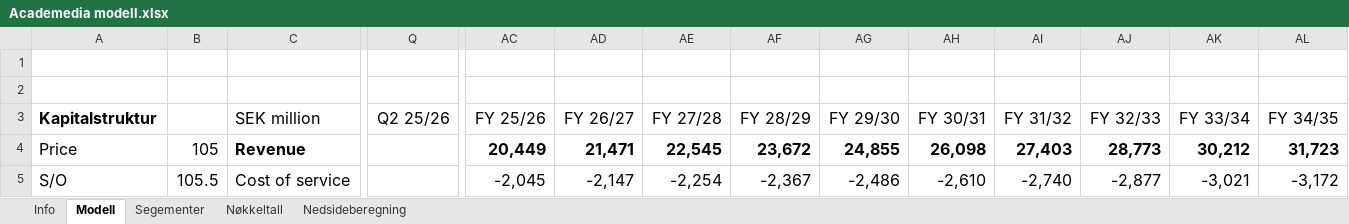
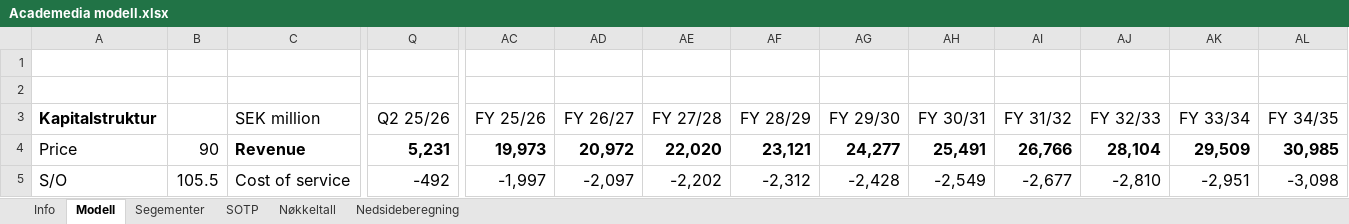
Before and after one commit to AugustHodt/Excel-modeller, an Excel workbook: Academedia modell.xlsx, sheet Modell, drawn as a sheet; only a part is shown, gaps mark what is left out; values as stored, in another font and other column widths than the file's, no borders; the diff covers the shown part only; the diff names each change by its address in the sheet, - before the commit and + after, or states it on an @@ line.

Commit message:
Add files via upload

```diff
--- a/Academedia modell.xlsx (sheet Modell)
+++ b/Academedia modell.xlsx (sheet Modell)
+sheet tab: SOTP
-B4: 105
+B4: 90
-Q4 (Q2 25/26): (empty)
+Q4 (Q2 25/26): 5,231
-AC4 (FY 25/26): 20,449
+AC4 (FY 25/26): 19,973
-AD4 (FY 26/27): 21,471
+AD4 (FY 26/27): 20,972
-AE4 (FY 27/28): 22,545
+AE4 (FY 27/28): 22,020
-AF4 (FY 28/29): 23,672
+AF4 (FY 28/29): 23,121
-AG4 (FY 29/30): 24,855
+AG4 (FY 29/30): 24,277
-AH4 (FY 30/31): 26,098
+AH4 (FY 30/31): 25,491
-AI4 (FY 31/32): 27,403
+AI4 (FY 31/32): 26,766
-AJ4 (FY 32/33): 28,773
+AJ4 (FY 32/33): 28,104
-AK4 (FY 33/34): 30,212
+AK4 (FY 33/34): 29,509
-AL4 (FY 34/35): 31,723
+AL4 (FY 34/35): 30,985
-Q5 (Q2 25/26): (empty)
+Q5 (Q2 25/26): -492
-AC5 (FY 25/26): -2,045
+AC5 (FY 25/26): -1,997
-AD5 (FY 26/27): -2,147
+AD5 (FY 26/27): -2,097
-AE5 (FY 27/28): -2,254
+AE5 (FY 27/28): -2,202
-AF5 (FY 28/29): -2,367
+AF5 (FY 28/29): -2,312
-AG5 (FY 29/30): -2,486
+AG5 (FY 29/30): -2,428
-AH5 (FY 30/31): -2,610
+AH5 (FY 30/31): -2,549
-AI5 (FY 31/32): -2,740
+AI5 (FY 31/32): -2,677
-AJ5 (FY 32/33): -2,877
+AJ5 (FY 32/33): -2,810
-AK5 (FY 33/34): -3,021
+AK5 (FY 33/34): -2,951
-AL5 (FY 34/35): -3,172
+AL5 (FY 34/35): -3,098
```
Also changed, not shown: 321 edited cells and cell formats elsewhere in this sheet, sheet Segementer, sheet Nøkkeltall, sheet Nedsideberegning, charts or pictures.
